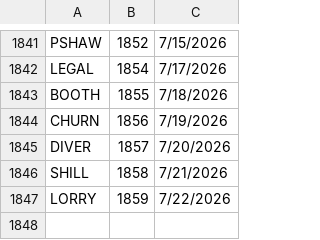
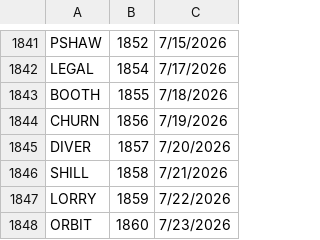
Before and after one commit to 8080Games/WordleMatch, a CSV file: wwwroot/historical-words.csv, drawn as a sheet; only a part is shown, gaps mark what is left out; the diff names each change by its address in the sheet, - before the commit and + after, or states it on an @@ line.

```diff
--- a/wwwroot/historical-words.csv
+++ b/wwwroot/historical-words.csv
+row 1848: ORBIT | 1860 | 7/23/2026
```
Also changed, not shown: wwwroot/historical_hints.csv, wwwroot/used-words.csv, 1 other file.
